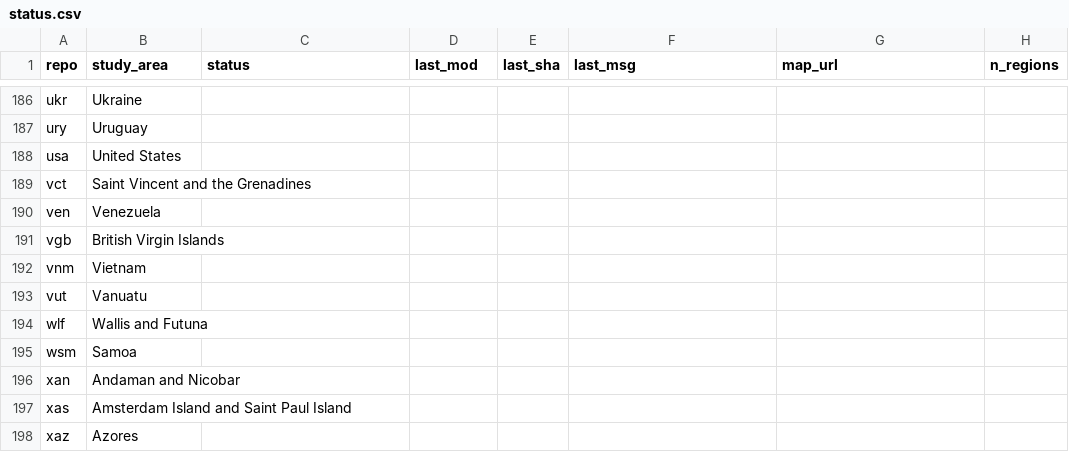
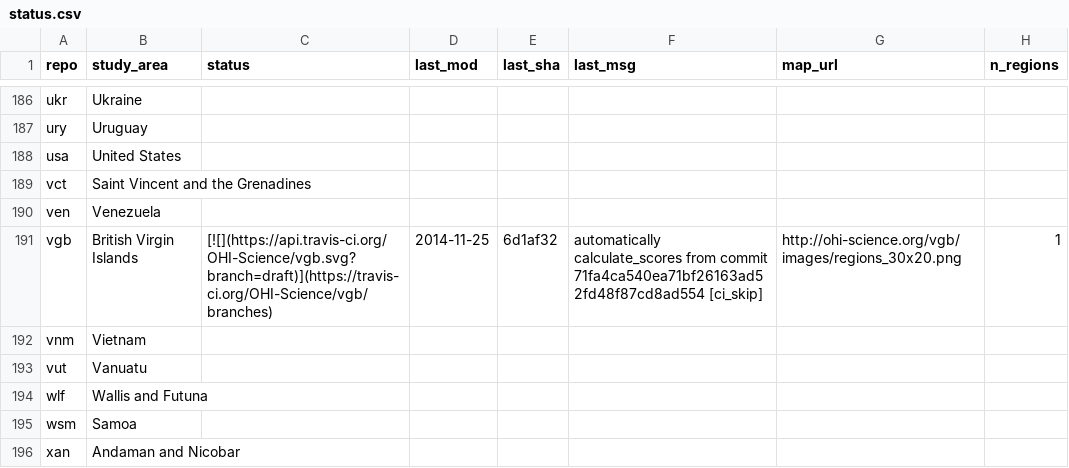
Before and after one commit to OHI-Science/subcountry, a CSV file: _data/status.csv, drawn as a sheet; only a part is shown, gaps mark what is left out; the shorter side is filled out with more unchanged rows.

Commit message:
updated status from vgb commit 6d1af32

```diff
--- a/_data/status.csv
+++ b/_data/status.csv
@@ -190,3 +190,3 @@
 "ven","Venezuela","","","","","",
-"vgb","British Virgin Islands","","","","","",
+"vgb","British Virgin Islands","[![](https://api.travis-ci.org/OHI-Science/vgb.svg?branch=draft)](https://travis-ci.org/OHI-Science/vgb/branches)","2014-11-25","6d1af32","automatically calculate_scores from commit 71fa4ca540ea71bf26163ad52fd48f87cd8ad554 [ci_skip]","http://ohi-science.org/vgb/images/regions_30x20.png",1
 "vnm","Vietnam","","","","","",
```
